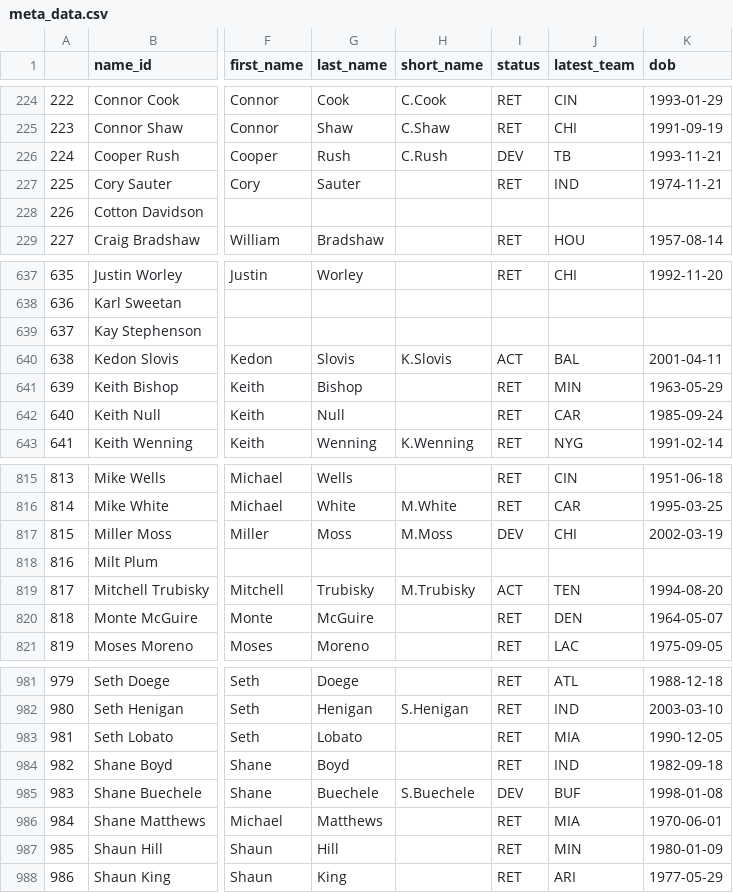
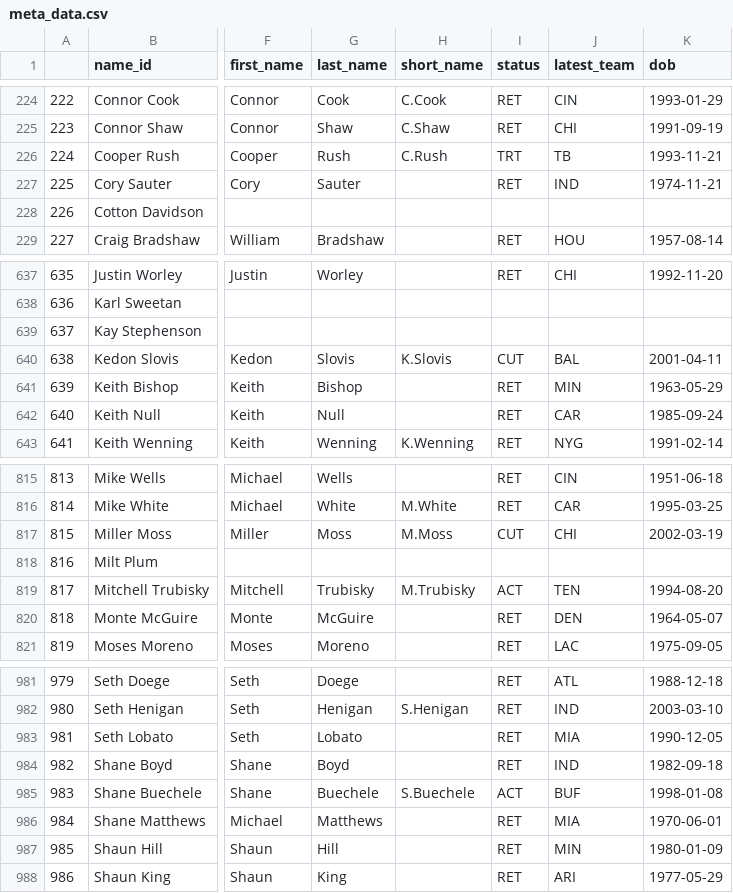
Before and after one commit to mitch-avis/nfeloqb, a CSV file: Other Data/meta_data.csv, drawn as a sheet; only a part is shown, gaps mark what is left out; the diff names each change by its address in the sheet, - before the commit and + after, or states it on an @@ line.

```diff
--- a/Other Data/meta_data.csv
+++ b/Other Data/meta_data.csv
-I226 (status): DEV
+I226 (status): TRT
-I640 (status): ACT
+I640 (status): CUT
-I817 (status): DEV
+I817 (status): CUT
-I985 (status): DEV
+I985 (status): ACT
```
Also changed, not shown: 2 other files.
